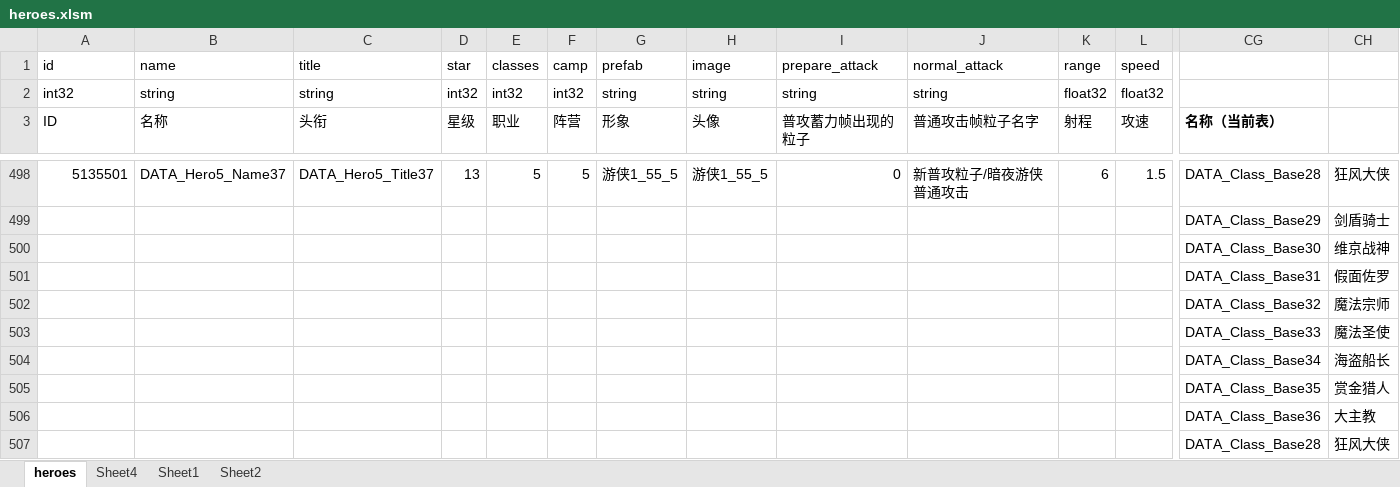
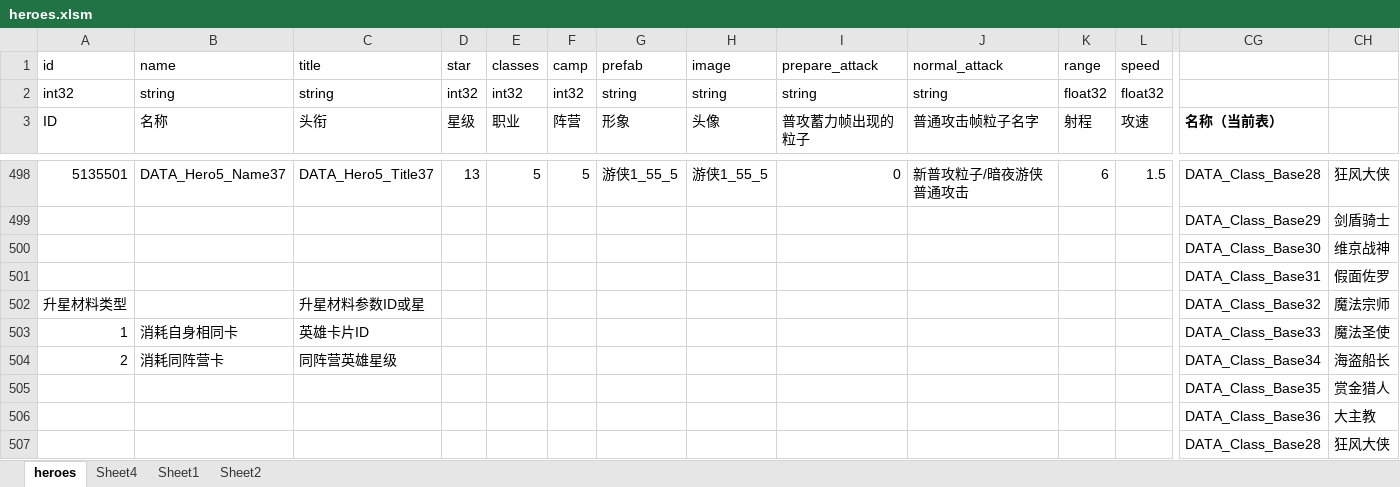
Before and after one commit to shaoyangzhuang27-lang/PreviewDemo, an Excel workbook: base_res/value_table/heroes.xlsm, sheet heroes, drawn as a sheet; only a part is shown, gaps mark what is left out; values as stored, in another font and other column widths than the file's, no borders; conditional formats not drawn; removed rows and columns are numbered as before the commit, all else as after; rows hold the shown columns only; the diff names each change by its address in the sheet, - before the commit and + after, or states it on an @@ line.

```diff
--- a/base_res/value_table/heroes.xlsm (sheet heroes)
+++ b/base_res/value_table/heroes.xlsm (sheet heroes)
-A502 (ID): (empty)
+A502 (ID): 升星材料类型
-C502 (头衔): (empty)
+C502 (头衔): 升星材料参数ID或星
-row 503:  |  |  |  |  |  |  |  |  |  |  |  | DATA_Class_Base33 | 魔法圣使
-row 504:  |  |  |  |  |  |  |  |  |  |  |  | DATA_Class_Base34 | 海盗船长
+row 503: 1 | 消耗自身相同卡 | 英雄卡片ID |  |  |  |  |  |  |  |  |  | DATA_Class_Base33 | 魔法圣使
+row 504: 2 | 消耗同阵营卡 | 同阵营英雄星级 |  |  |  |  |  |  |  |  |  | DATA_Class_Base34 | 海盗船长
```
Also changed, not shown: base_res/value_table/buff_new.xlsm, base_res/value_table/equip_role.xlsm, 8 other files.
